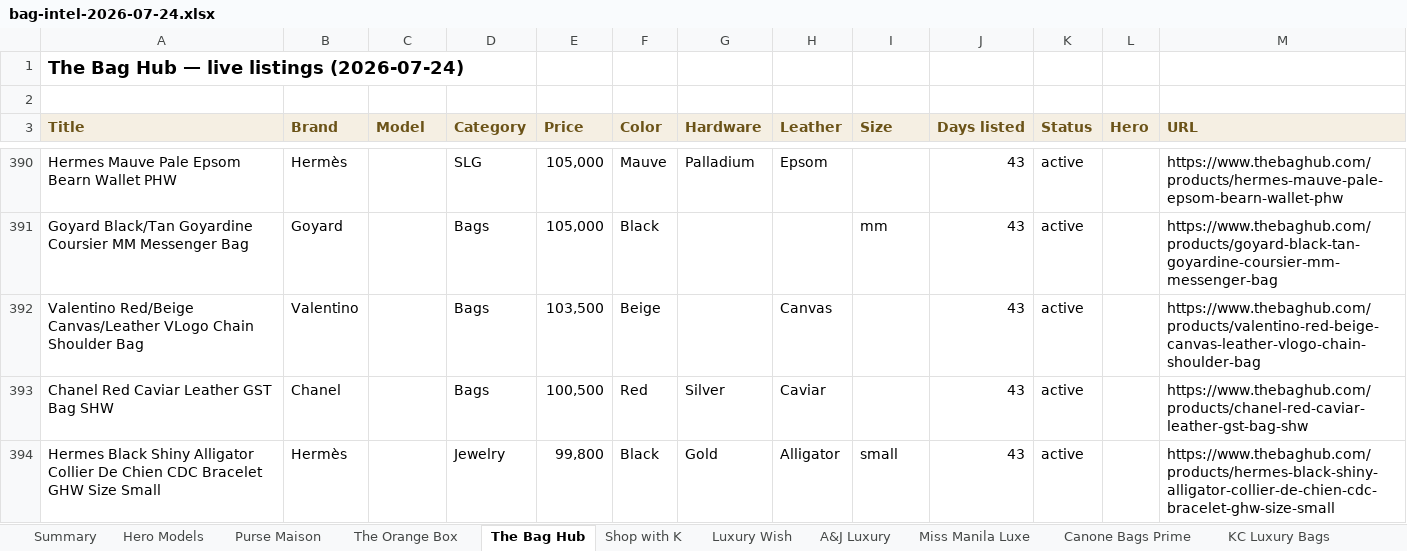
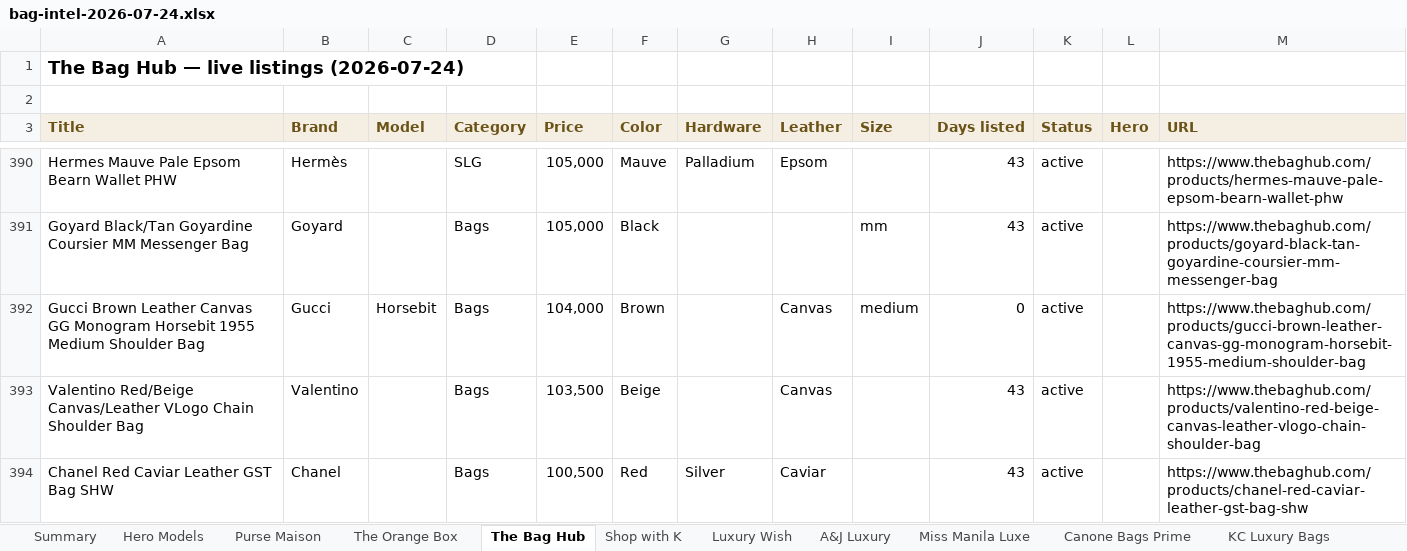
Before and after one commit to rbbincal-cpu/bag-intel, an Excel workbook: exports/bag-intel-2026-07-24.xlsx, sheet The Bag Hub, drawn as a sheet; only a part is shown, gaps mark what is left out; the shorter side is filled out with more unchanged rows; values as stored, in another font and other column widths than the file's, no borders; the diff covers the shown part only; the diff names each change by its address in the sheet, - before the commit and + after, or states it on an @@ line.

```diff
--- a/exports/bag-intel-2026-07-24.xlsx (sheet The Bag Hub)
+++ b/exports/bag-intel-2026-07-24.xlsx (sheet The Bag Hub)
+row 392: Gucci Brown Leather Canvas GG Monogram Horsebit 1955 Medium Shoulder Bag | Gucci | Horsebit | Bags | 104,000 | Brown |  | Canvas | medium | 0 | active |  | https://www.thebaghub.com/products/gucci-brown-leather-canvas-gg-monogram-horsebit-1955-medium-shoulder-bag
```
Also changed, not shown: 9 added rows and 1 removed row elsewhere in this sheet, sheet Luxe In, sheet Purse Maison, sheet Canone Bags Prime, sheet Summary, 2 other files.
